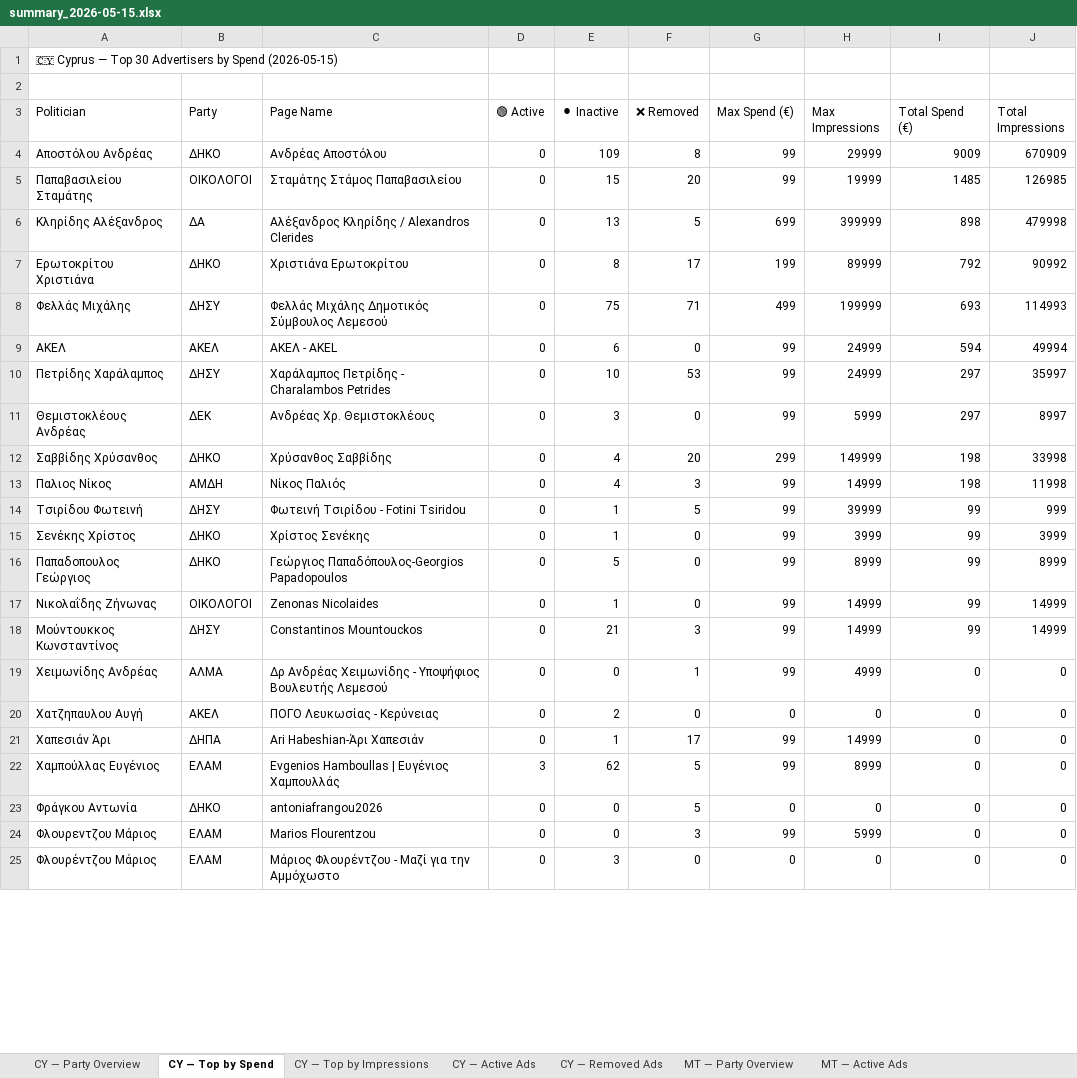
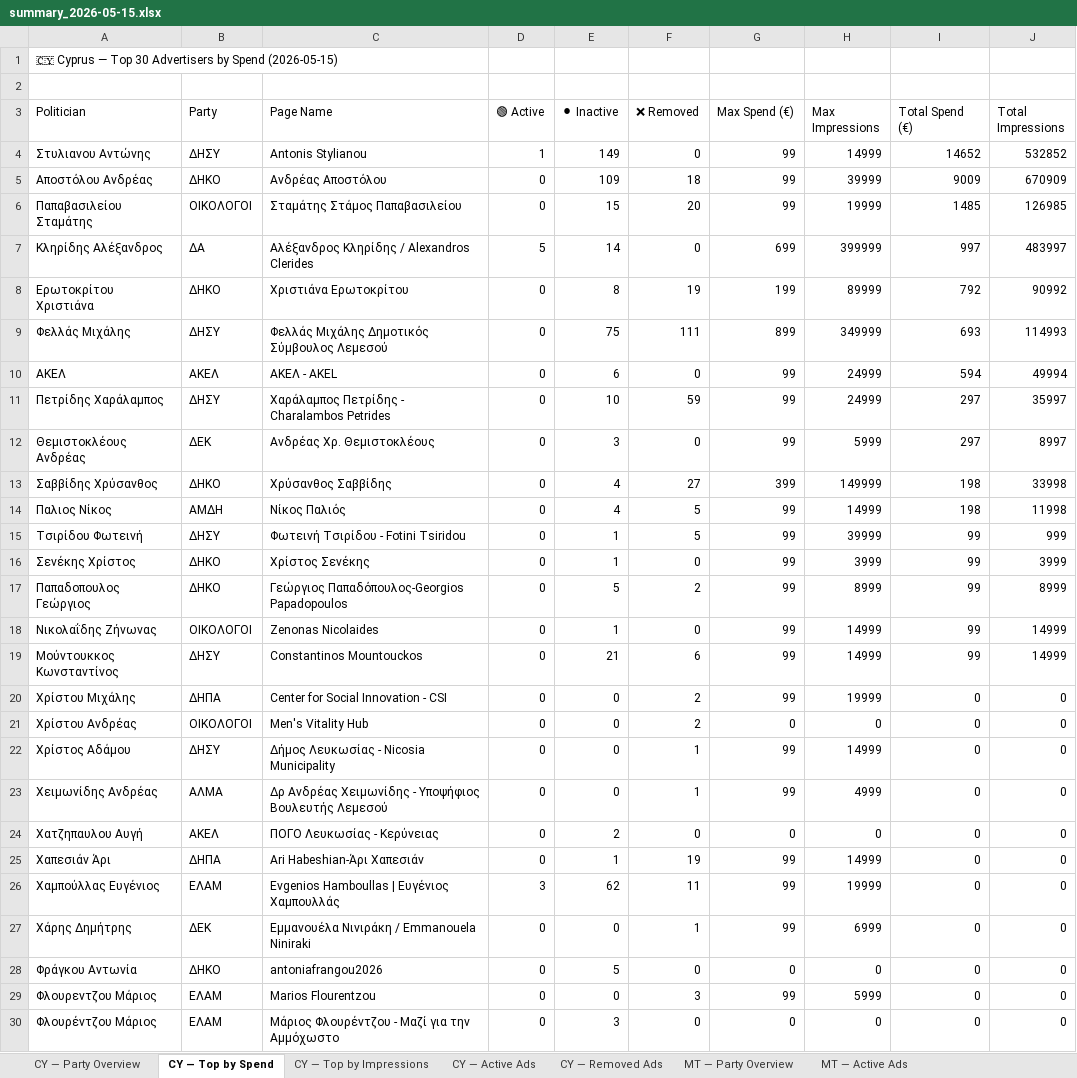
Before and after one commit to militzis/malta-ads-monitor, an Excel workbook: summary_2026-05-15.xlsx, sheet CY — Top by Spend, drawn as a sheet; only a part is shown; values as stored, in another font and other column widths than the file's, no cell formats; addresses are those after the commit; the diff covers the shown part only; the diff names each change by its address in the sheet, - before the commit and + after, or states it on an @@ line.

```diff
--- a/summary_2026-05-15.xlsx (sheet CY — Top by Spend)
+++ b/summary_2026-05-15.xlsx (sheet CY — Top by Spend)
+row 4: Στυλιανου Αντώνης | ΔΗΣΥ | Antonis Stylianou | 1 | 149 | 0 | 99 | 14999 | 14652 | 532852
-F5 (❌ Removed): 8
+F5 (❌ Removed): 18
-H5 (Max Impressions): 29999
+H5 (Max Impressions): 39999
-D7 (🟢 Active): 0
+D7 (🟢 Active): 5
-E7 (⚫ Inactive): 13
+E7 (⚫ Inactive): 14
-F7 (❌ Removed): 5
+F7 (❌ Removed): 0
-I7 (Total Spend (€)): 898
+I7 (Total Spend (€)): 997
-J7 (Total Impressions): 479998
+J7 (Total Impressions): 483997
-F8 (❌ Removed): 17
+F8 (❌ Removed): 19
-F9 (❌ Removed): 71
+F9 (❌ Removed): 111
-G9 (Max Spend (€)): 499
+G9 (Max Spend (€)): 899
-H9 (Max Impressions): 199999
+H9 (Max Impressions): 349999
-F11 (❌ Removed): 53
+F11 (❌ Removed): 59
-F13 (❌ Removed): 20
+F13 (❌ Removed): 27
-G13 (Max Spend (€)): 299
+G13 (Max Spend (€)): 399
-F14 (❌ Removed): 3
+F14 (❌ Removed): 5
-F17 (❌ Removed): 0
+F17 (❌ Removed): 2
-F19 (❌ Removed): 3
+F19 (❌ Removed): 6
+row 20: Χρίστου Μιχάλης | ΔΗΠΑ | Center for Social Innovation - CSI | 0 | 0 | 2 | 99 | 19999 | 0 | 0
+row 21: Χρίστου Ανδρέας | ΟΙΚΟΛΟΓΟΙ | Men's Vitality Hub | 0 | 0 | 2 | 0 | 0 | 0 | 0
+row 22: Χρίστος Αδάμου | ΔΗΣΥ | Δήμος Λευκωσίας - Nicosia Municipality | 0 | 0 | 1 | 99 | 14999 | 0 | 0
-F25 (❌ Removed): 17
+F25 (❌ Removed): 19
-F26 (❌ Removed): 5
+F26 (❌ Removed): 11
-H26 (Max Impressions): 8999
+H26 (Max Impressions): 19999
+row 27: Χάρης Δημήτρης | ΔΕΚ | Εμμανουέλα Νινιράκη / Emmanouela Niniraki | 0 | 0 | 1 | 99 | 6999 | 0 | 0
-E28 (⚫ Inactive): 0
+E28 (⚫ Inactive): 5
-F28 (❌ Removed): 5
+F28 (❌ Removed): 0
```
Also changed, not shown: 5 removed rows and 4 edited cells elsewhere in this sheet, sheet CY — Removed Ads, sheet CY — Top by Impressions, sheet CY — Party Overview, sheet CY — Active Ads, sheet MT — Party Overview, cell formats, 1 other file.
